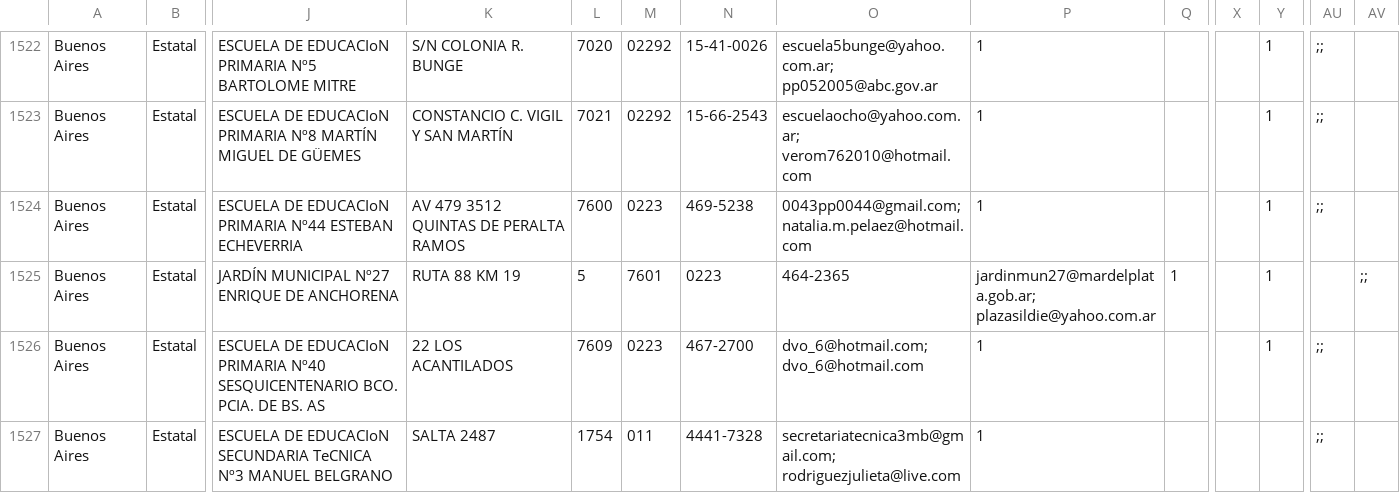
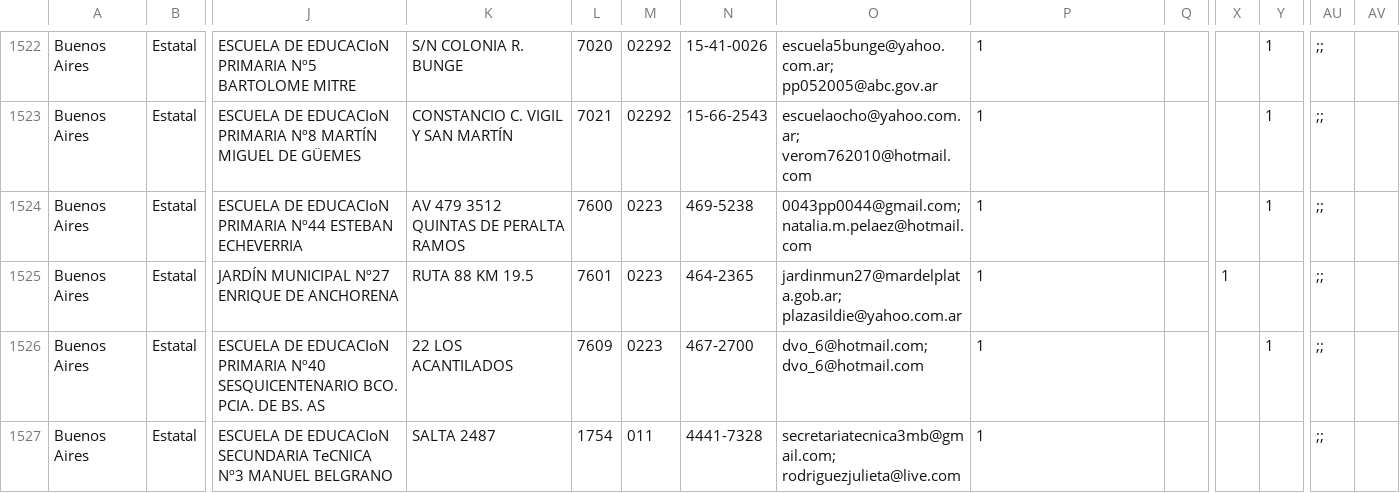
Before and after one commit to emypb93/Datasets, a CSV file: padron_escuelas _copia.csv, drawn as a sheet; only a part is shown, gaps mark what is left out; the diff names each change by its address in the sheet, - before the commit and + after, or states it on an @@ line.

Commit message:
Update padron_escuelas _copia.csv

```diff
--- a/padron_escuelas _copia.csv
+++ b/padron_escuelas _copia.csv
-K1525: RUTA 88 KM 19
+K1525: RUTA 88 KM 19.5
-L1525: 5
+L1525: 7601
-M1525: 7601
+M1525: 0223
-N1525: 0223
+N1525: 464-2365
-O1525: 464-2365
+O1525: jardinmun27@mardelplata.gob.ar; plazasildie@yahoo.com.ar
-P1525: jardinmun27@mardelplata.gob.ar; plazasildie@yahoo.com.ar
+P1525: 1
-Q1525: 1
+Q1525: (empty)
-X1525: (empty)
+X1525: 1
-Y1525: 1
+Y1525: (empty)
-AU1525: (empty)
+AU1525: ;;
-AV1525: ;;
+AV1525: (empty)
```
